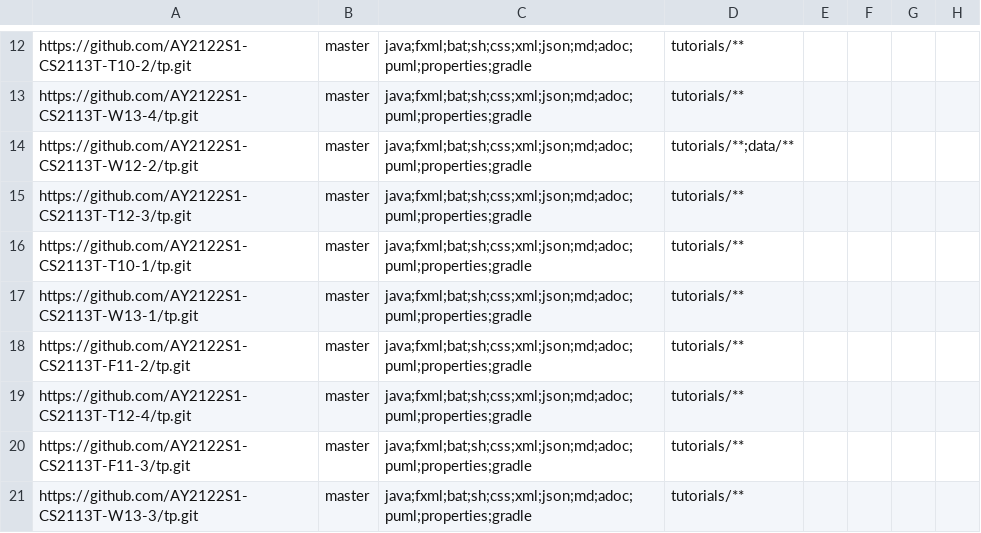
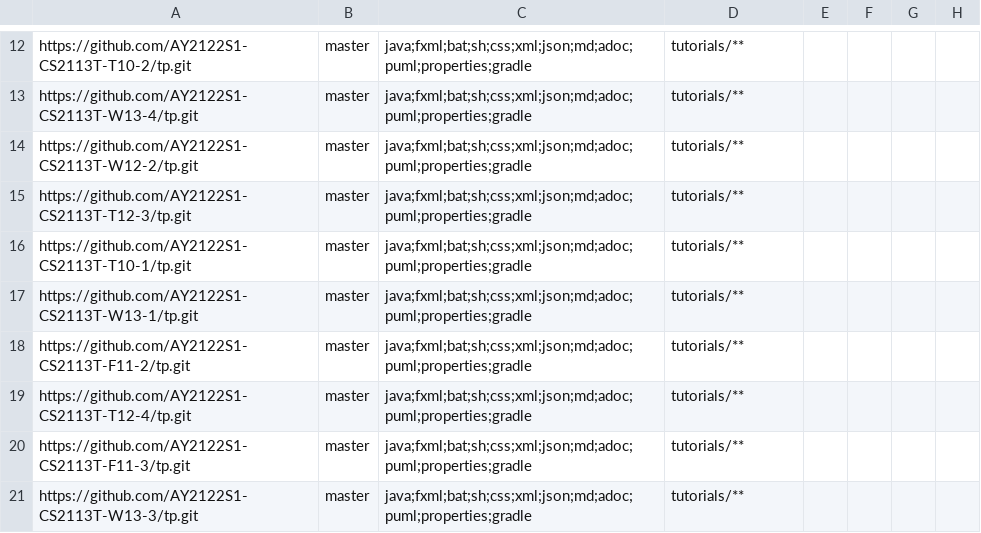
Before and after one commit to nus-cs2113-AY2122S1/tp-dashboard, a CSV file: configs/repo-config.csv, drawn as a sheet; only a part is shown, gaps mark what is left out.

Commit message:
Update configs

```diff
--- a/configs/repo-config.csv
+++ b/configs/repo-config.csv
@@ -13,3 +13,3 @@ https://github.com/AY2122S1-CS2113T-T10-2/tp.git,master,java;fxml;bat;sh;css;xml
 https://github.com/AY2122S1-CS2113T-W13-4/tp.git,master,java;fxml;bat;sh;css;xml;json;md;adoc;puml;properties;gradle,tutorials/**,,,,
-https://github.com/AY2122S1-CS2113T-W12-2/tp.git,master,java;fxml;bat;sh;css;xml;json;md;adoc;puml;properties;gradle,tutorials/**;data/**,,,,
+https://github.com/AY2122S1-CS2113T-W12-2/tp.git,master,java;fxml;bat;sh;css;xml;json;md;adoc;puml;properties;gradle,tutorials/**,,,,
 https://github.com/AY2122S1-CS2113T-T12-3/tp.git,master,java;fxml;bat;sh;css;xml;json;md;adoc;puml;properties;gradle,tutorials/**,,,,
```
